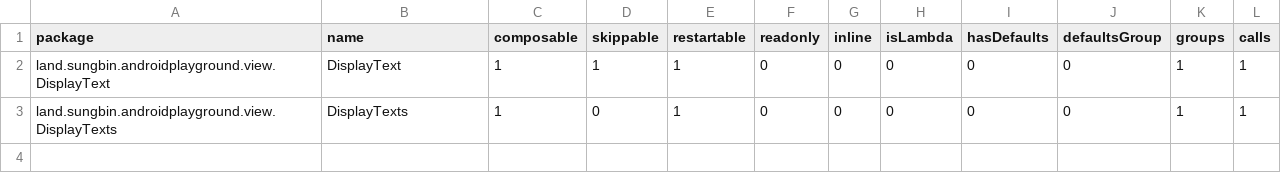
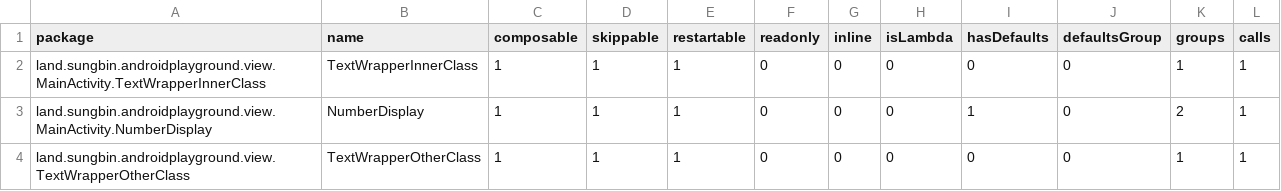
Before and after one commit to jisungbin/AndroidPlayground, a CSV file: report/compose-reports/app_debug-composables.csv, drawn as a sheet; addresses are those after the commit; the diff names each change by its address in the sheet, - before the commit and + after, or states it on an @@ line.

```diff
--- a/report/compose-reports/app_debug-composables.csv
+++ b/report/compose-reports/app_debug-composables.csv
-A2 (package): land.sungbin.androidplayground.view.DisplayText
+A2 (package): land.sungbin.androidplayground.view.MainActivity.TextWrapperInnerClass
-B2 (name): DisplayText
+B2 (name): TextWrapperInnerClass
+row 3: land.sungbin.androidplayground.view.MainActivity.NumberDisplay | NumberDisplay | 1 | 1 | 1 | 0 | 0 | 0 | 1 | 0 | 2 | 1
-A4 (package): land.sungbin.androidplayground.view.DisplayTexts
+A4 (package): land.sungbin.androidplayground.view.TextWrapperOtherClass
-B4 (name): DisplayTexts
+B4 (name): TextWrapperOtherClass
-D4 (skippable): 0
+D4 (skippable): 1
```
Also changed, not shown: 4 other files.
